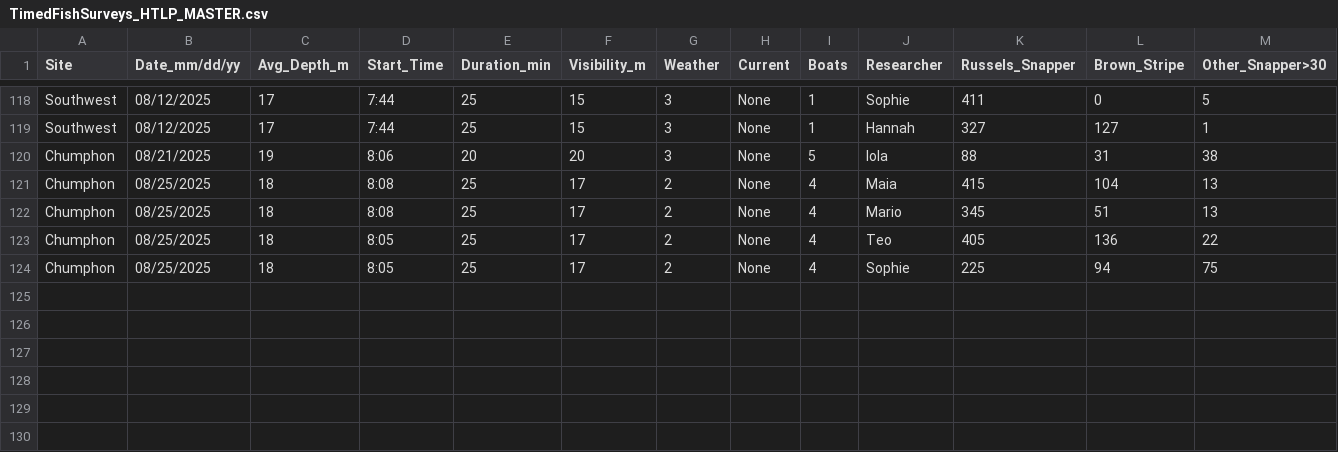
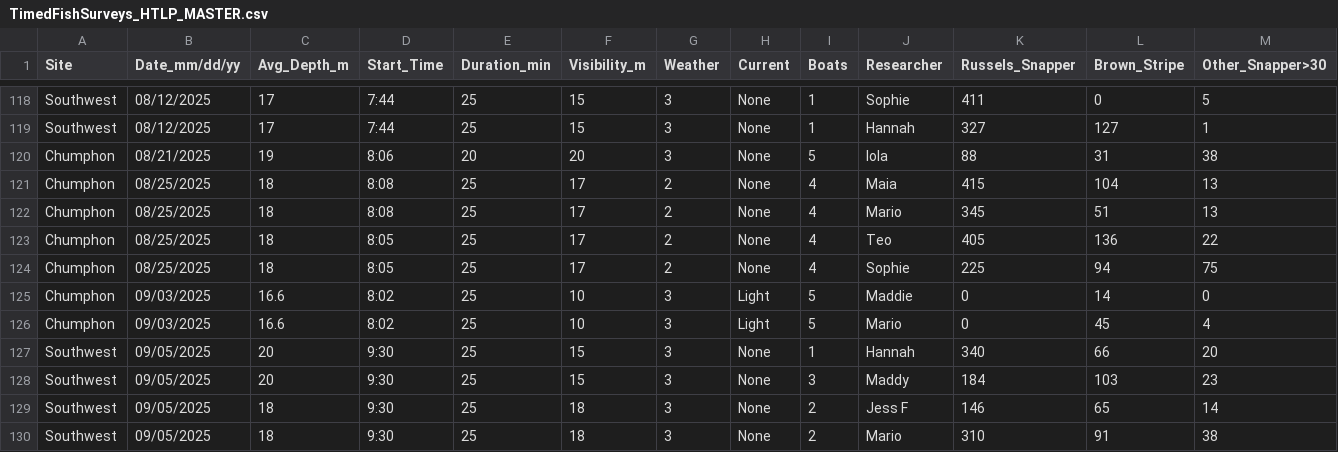
Before and after one commit to global-reef/data-hub, a CSV file: Timed_Fish_Surveys/TimedFishSurveys_HTLP_MASTER.csv, drawn as a sheet; only a part is shown, gaps mark what is left out; rows hold the shown columns only; the diff names each change by its address in the sheet, - before the commit and + after, or states it on an @@ line.

```diff
--- a/Timed_Fish_Surveys/TimedFishSurveys_HTLP_MASTER.csv
+++ b/Timed_Fish_Surveys/TimedFishSurveys_HTLP_MASTER.csv
+row 125: Chumphon | 09/03/2025 | 16.6 | 8:02 | 25 | 10 | 3 | Light | 5 | Maddie | 0 | 14 | 0
+row 126: Chumphon | 09/03/2025 | 16.6 | 8:02 | 25 | 10 | 3 | Light | 5 | Mario | 0 | 45 | 4
+row 127: Southwest | 09/05/2025 | 20 | 9:30 | 25 | 15 | 3 | None | 1 | Hannah | 340 | 66 | 20
+row 128: Southwest | 09/05/2025 | 20 | 9:30 | 25 | 15 | 3 | None | 3 | Maddy | 184 | 103 | 23
+row 129: Southwest | 09/05/2025 | 18 | 9:30 | 25 | 18 | 3 | None | 2 | Jess F | 146 | 65 | 14
+row 130: Southwest | 09/05/2025 | 18 | 9:30 | 25 | 18 | 3 | None | 2 | Mario | 310 | 91 | 38
```
Also changed, not shown: COTS_Research/COTs_Abund_MASTER.csv, COTS_Research/COTs_Fish_MASTER.csv, 2 other files.
